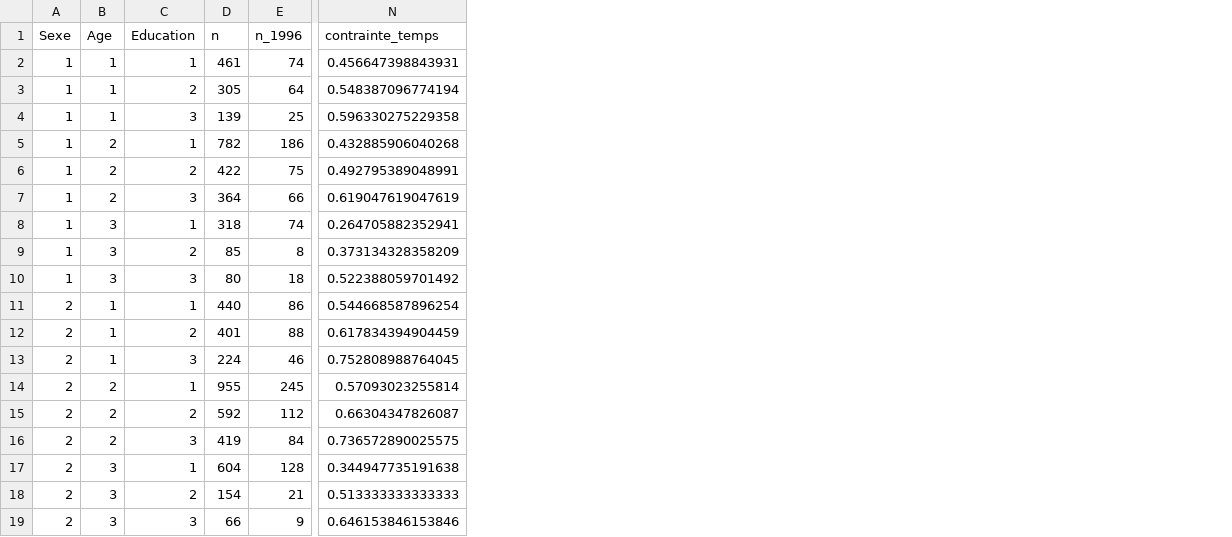
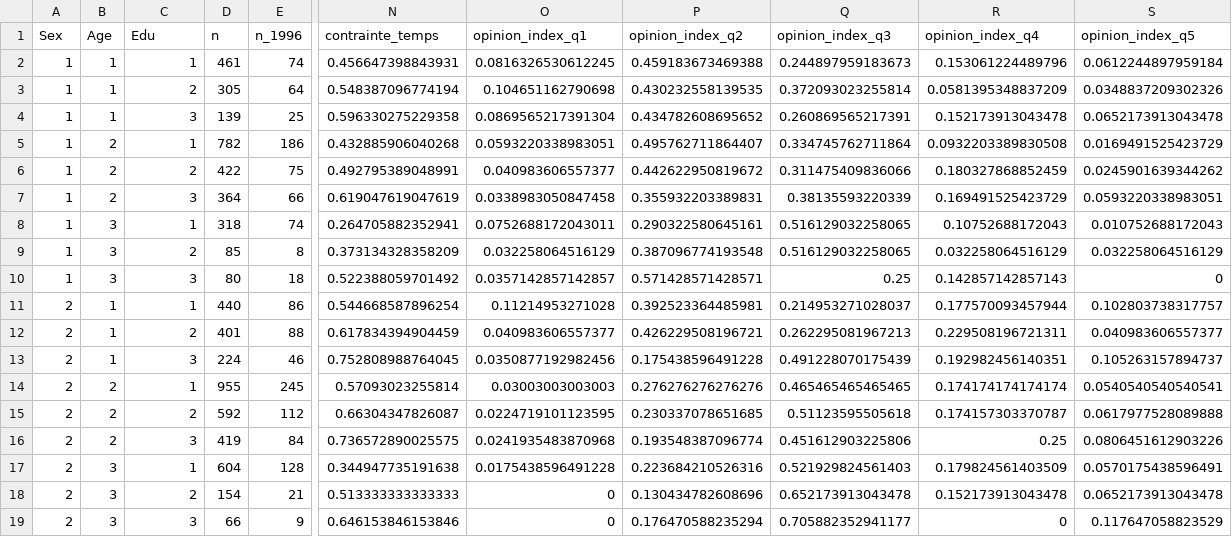
Before and after one commit to Geographie-cites/h24, a CSV file: données/initialisation_distribution_par_cat.csv, drawn as a sheet; only a part is shown, gaps mark what is left out; the diff names each change by its address in the sheet, - before the commit and + after, or states it on an @@ line.

Commit message:
update distribution of opinion

```diff
--- a/données/initialisation_distribution_par_cat.csv
+++ b/données/initialisation_distribution_par_cat.csv
+column O (opinion_index_q1), rows 2-19: 0.0816326530612245 | 0.104651162790698 | 0.0869565217391304 | 0.0593220338983051 | 0.040983606557377 | 0.0338983050847458 | 0.0752688172043011 | 0.032258064516129 | 0.0357142857142857 | 0.11214953271028 | 0.040983606557377 | 0.0350877192982456 | 0.03003003003003 | 0.0224719101123595 | 0.0241935483870968 | 0.0175438596491228 | 0 | 0
+column P (opinion_index_q2), rows 2-19: 0.459183673469388 | 0.430232558139535 | 0.434782608695652 | 0.495762711864407 | 0.442622950819672 | 0.355932203389831 | 0.290322580645161 | 0.387096774193548 | 0.571428571428571 | 0.392523364485981 | 0.426229508196721 | 0.175438596491228 | 0.276276276276276 | 0.230337078651685 | 0.193548387096774 | 0.223684210526316 | 0.130434782608696 | 0.176470588235294
+column Q (opinion_index_q3), rows 2-19: 0.244897959183673 | 0.372093023255814 | 0.260869565217391 | 0.334745762711864 | 0.311475409836066 | 0.38135593220339 | 0.516129032258065 | 0.516129032258065 | 0.25 | 0.214953271028037 | 0.262295081967213 | 0.491228070175439 | 0.465465465465465 | 0.51123595505618 | 0.451612903225806 | 0.521929824561403 | 0.652173913043478 | 0.705882352941177
+column R (opinion_index_q4), rows 2-19: 0.153061224489796 | 0.0581395348837209 | 0.152173913043478 | 0.0932203389830508 | 0.180327868852459 | 0.169491525423729 | 0.10752688172043 | 0.032258064516129 | 0.142857142857143 | 0.177570093457944 | 0.229508196721311 | 0.192982456140351 | 0.174174174174174 | 0.174157303370787 | 0.25 | 0.179824561403509 | 0.152173913043478 | 0
+column S (opinion_index_q5), rows 2-19: 0.0612244897959184 | 0.0348837209302326 | 0.0652173913043478 | 0.0169491525423729 | 0.0245901639344262 | 0.0593220338983051 | 0.010752688172043 | 0.032258064516129 | 0 | 0.102803738317757 | 0.040983606557377 | 0.105263157894737 | 0.0540540540540541 | 0.0617977528089888 | 0.0806451612903226 | 0.0570175438596491 | 0.0652173913043478 | 0.117647058823529
-A1: Sexe
+A1: Sex
-C1: Education
+C1: Edu
```
